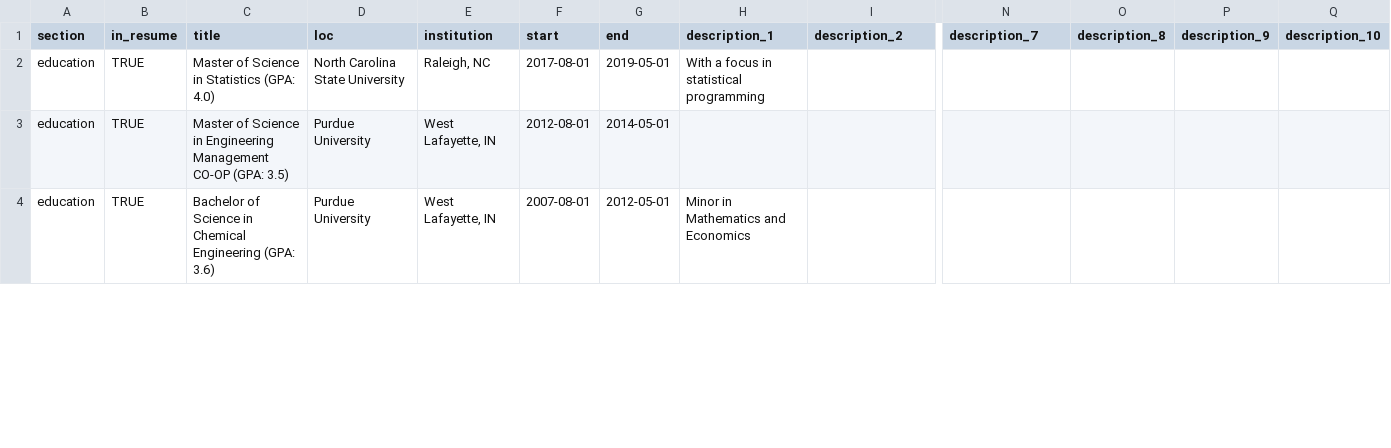
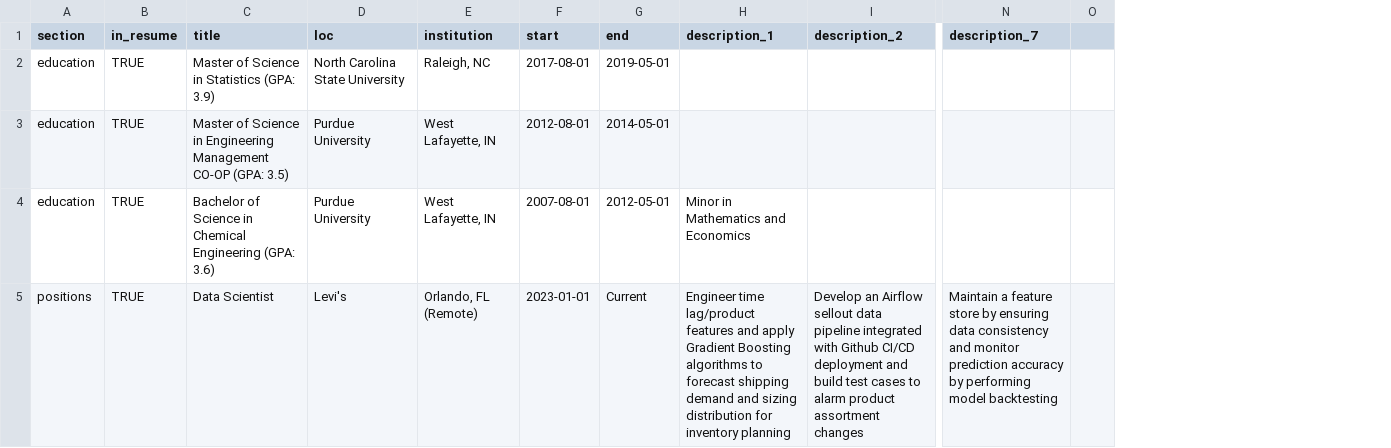
Before and after one commit to ziyong68/data-driven-resume, a CSV file: csvs/positions.csv, drawn as a sheet; only a part is shown, gaps mark what is left out; removed rows and columns are numbered as before the commit, all else as after; rows hold the shown columns only; the diff covers the shown part only; the diff names each change by its address in the sheet, - before the commit and + after, or states it on an @@ line.

```diff
--- a/csvs/positions.csv
+++ b/csvs/positions.csv
-column O (description_8), empty
-column P (description_9), empty
-column Q (description_10), empty
+column O, empty
-C2 (title): Master of Science in Statistics (GPA: 4.0)
+C2 (title): Master of Science in Statistics (GPA: 3.9)
-H2 (description_1): With a focus in statistical programming
+H2 (description_1): (empty)
+row 5: positions | TRUE | Data Scientist | Levi's | Orlando, FL (Remote) | 2023-01-01 | Current | Engineer time lag/product features and apply Gradient Boosting algorithms to forecast shipping demand and sizing distribution for inventory planning | Develop an Airflow sellout data pipeline integrated with Github CI/CD deployment and build test cases to alarm product assortment changes | Maintain a feature store by ensuring data consistency and monitor prediction accuracy by performing model backtesting
```
Also changed, not shown: 26 edited cells elsewhere in this file, csvs/text_blocks.csv, 15 other files.
